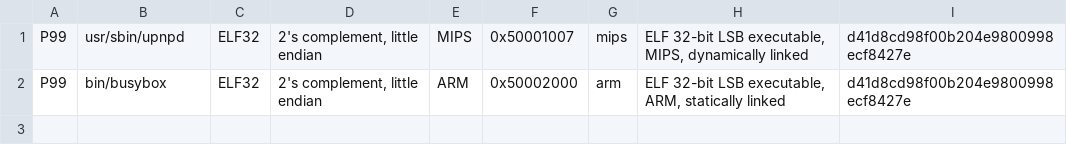
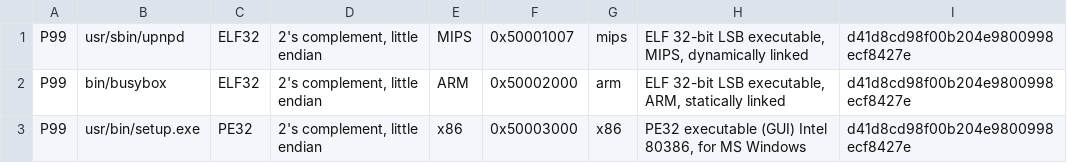
Before and after one commit to DroidKali/iot-firmware-vuln-hunting, a CSV file: assets/emba-sample/csv_logs/p99_prepare_analyzer.csv, drawn as a sheet.

Commit message:
feat: 完善 M3 EMBA 适配边界与产物要求
新增 --require 与 requirements 自洽校验，显式要求的产物缺失即 fail-closed；P99 的 PE32 落成 file、L10 空端口不生成 port-response、F50 用户态仿真按计数解释并过滤 boot 状态标志；同步契约、夹具、文档与 selftest（254 条断言 / 23 组）。

```diff
--- a/assets/emba-sample/csv_logs/p99_prepare_analyzer.csv
+++ b/assets/emba-sample/csv_logs/p99_prepare_analyzer.csv
@@ -2 +2,2 @@ P99;usr/sbin/upnpd;ELF32;2's complement, little endian;MIPS;0x50001007;mips;ELF
 P99;bin/busybox;ELF32;2's complement, little endian;ARM;0x50002000;arm;ELF 32-bit LSB executable, ARM, statically linked;d41d8cd98f00b204e9800998ecf8427e
+P99;usr/bin/setup.exe;PE32;2's complement, little endian;x86;0x50003000;x86;PE32 executable (GUI) Intel 80386, for MS Windows;d41d8cd98f00b204e9800998ecf8427e
```
Also changed, not shown: 8 other files.
